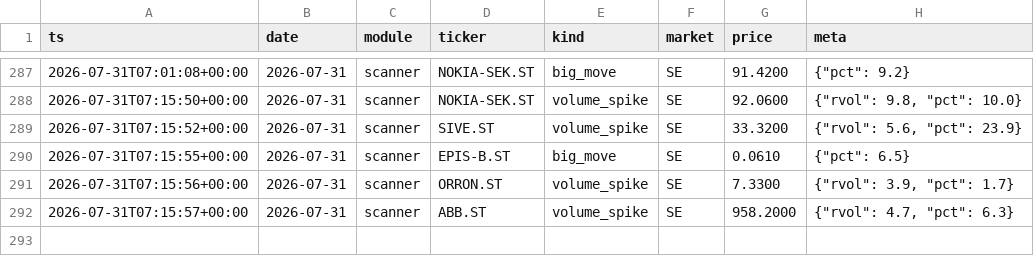
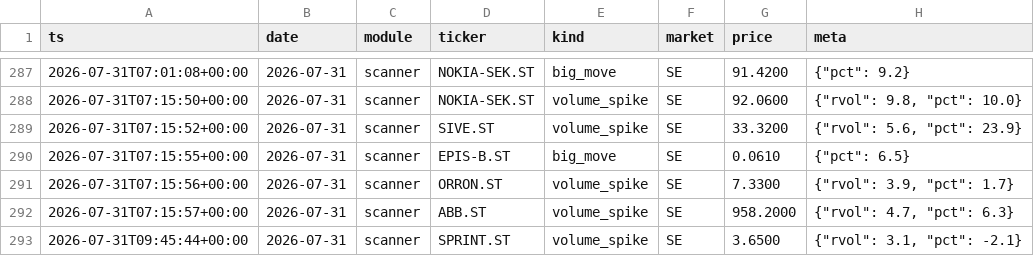
Before and after one commit to Q-stocks/borsvakt, a CSV file: log/alerts.csv, drawn as a sheet; only a part is shown, gaps mark what is left out; the diff names each change by its address in the sheet, - before the commit and + after, or states it on an @@ line.

```diff
--- a/log/alerts.csv
+++ b/log/alerts.csv
+row 293: 2026-07-31T09:45:44+00:00 | 2026-07-31 | scanner | SPRINT.ST | volume_spike | SE | 3.6500 | {"rvol": 3.1, "pct": -2.1}
```
Also changed, not shown: 1 other file.
